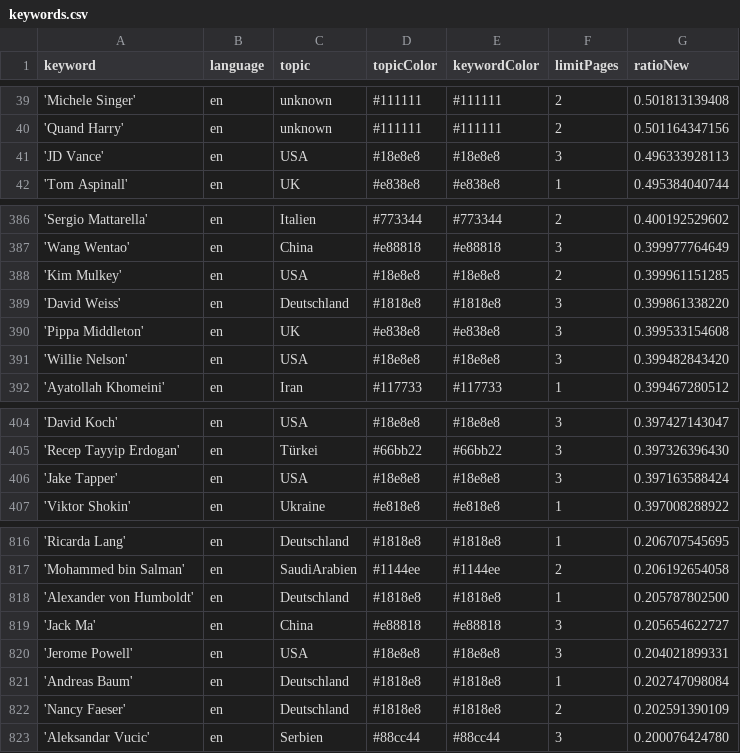
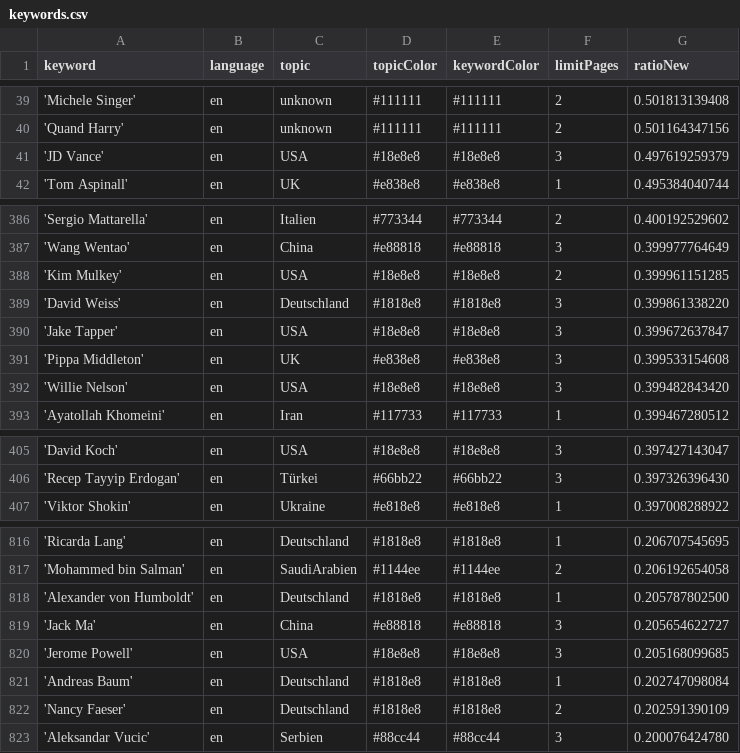
Before and after one commit to JoPhi24-news/peopleWhisperer, a CSV file: keywords.csv, drawn as a sheet; only a part is shown, gaps mark what is left out; the diff covers the shown part only.

```diff
--- a/keywords.csv
+++ b/keywords.csv
@@ -40,3 +40,3 @@ keyword,language,topic,topicColor,keywordColor,limitPages,ratioNew
 'Quand Harry',en,unknown,#111111,#111111,2,0.501164347156
-'JD Vance',en,USA,#18e8e8,#18e8e8,3,0.496333928113
+'JD Vance',en,USA,#18e8e8,#18e8e8,3,0.497619259379
 'Tom Aspinall',en,UK,#e838e8,#e838e8,1,0.495384040744
@@ -389,2 +389,3 @@ keyword,language,topic,topicColor,keywordColor,limitPages,ratioNew
 'David Weiss',en,Deutschland,#1818e8,#1818e8,3,0.399861338220
+'Jake Tapper',en,USA,#18e8e8,#18e8e8,3,0.399672637847
 'Pippa Middleton',en,UK,#e838e8,#e838e8,3,0.399533154608
@@ -405,3 +406,2 @@ keyword,language,topic,topicColor,keywordColor,limitPages,ratioNew
 'Recep Tayyip Erdogan',en,Türkei,#66bb22,#66bb22,3,0.397326396430
-'Jake Tapper',en,USA,#18e8e8,#18e8e8,3,0.397163588424
 'Viktor Shokin',en,Ukraine,#e818e8,#e818e8,1,0.397008288922
@@ -819,3 +819,3 @@ keyword,language,topic,topicColor,keywordColor,limitPages,ratioNew
 'Jack Ma',en,China,#e88818,#e88818,3,0.205654622727
-'Jerome Powell',en,USA,#18e8e8,#18e8e8,3,0.204021899331
+'Jerome Powell',en,USA,#18e8e8,#18e8e8,3,0.205168099685
 'Andreas Baum',en,Deutschland,#1818e8,#1818e8,1,0.202747098084
```
Also changed, not shown: 8 added rows, 8 removed rows and 3 edited cells elsewhere in this file, 1 other file.
